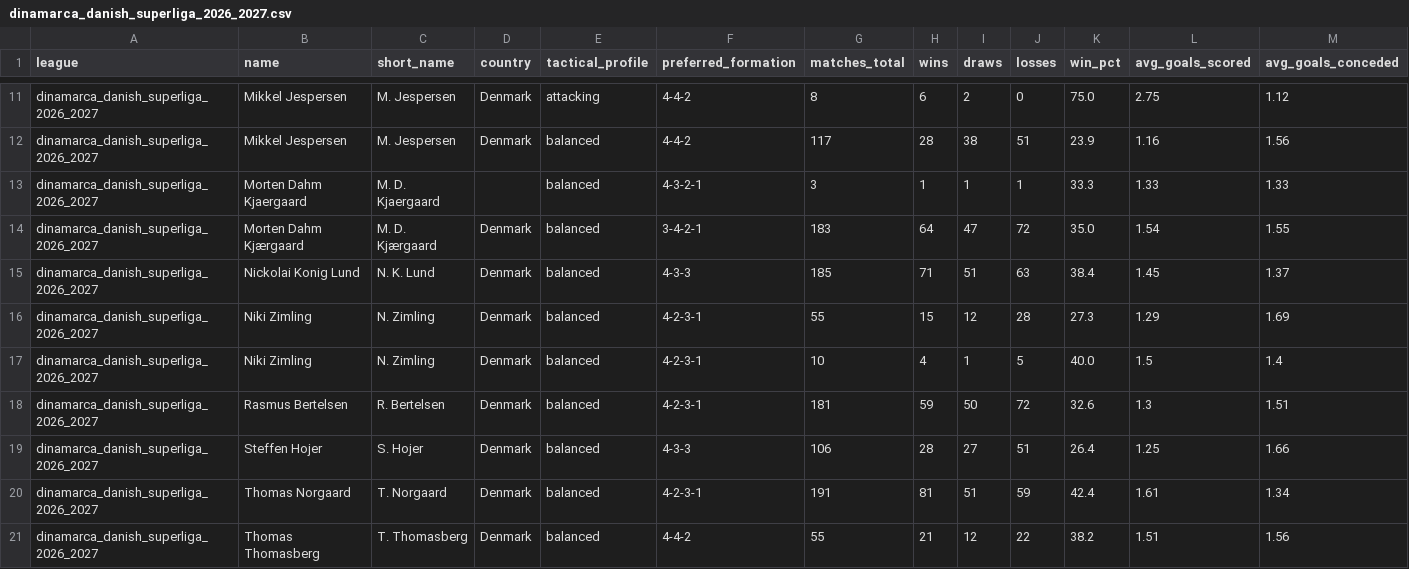
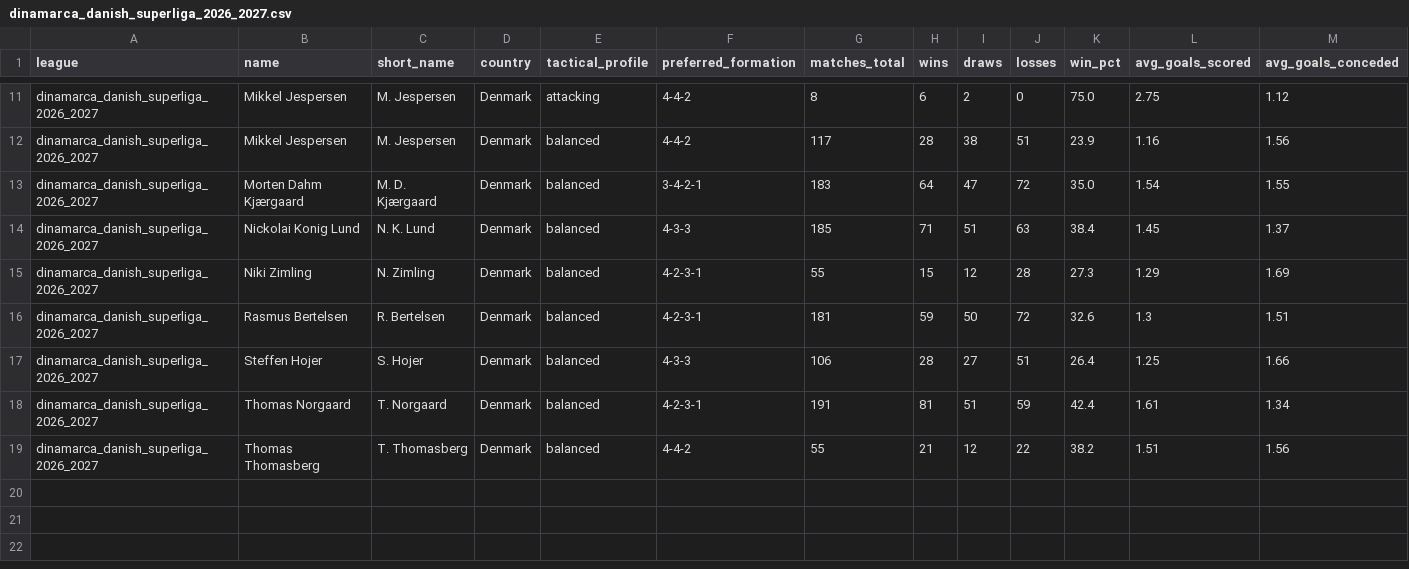
Before and after one commit to aimidas1/coach, a CSV file: dinamarca_danish_superliga_2026_2027.csv, drawn as a sheet; only a part is shown, gaps mark what is left out; rows hold the shown columns only; the diff names each change by its address in the sheet, - before the commit and + after, or states it on an @@ line.

Commit message:
auto: update data 2026-11-05

```diff
--- a/dinamarca_danish_superliga_2026_2027.csv
+++ b/dinamarca_danish_superliga_2026_2027.csv
-row 13: dinamarca_danish_superliga_2026_2027 | Morten Dahm Kjaergaard | M. D. Kjaergaard |  | balanced | 4-3-2-1 | 3 | 1 | 1 | 1 | 33.3 | 1.33 | 1.33
-row 17: dinamarca_danish_superliga_2026_2027 | Niki Zimling | N. Zimling | Denmark | balanced | 4-2-3-1 | 10 | 4 | 1 | 5 | 40.0 | 1.5 | 1.4
```
Also changed, not shown: alemanha_bundesliga_2026_2027.csv, belgica_pro_league_2026_2027.csv, 11 other files.
